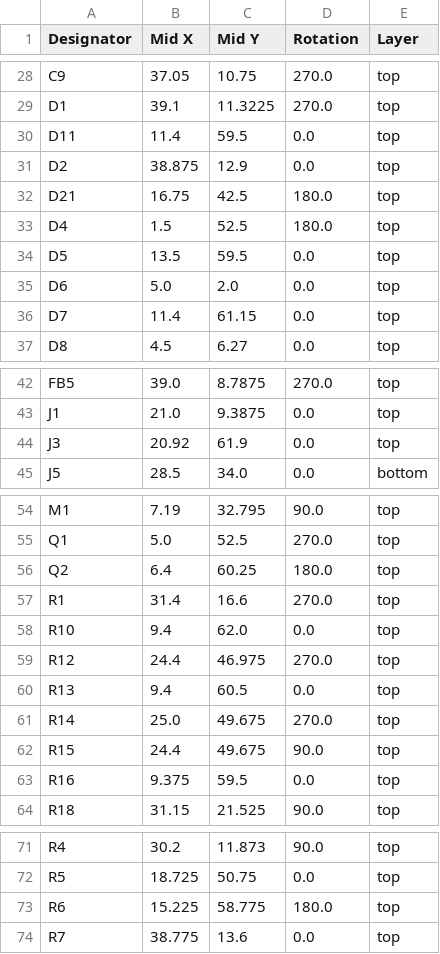
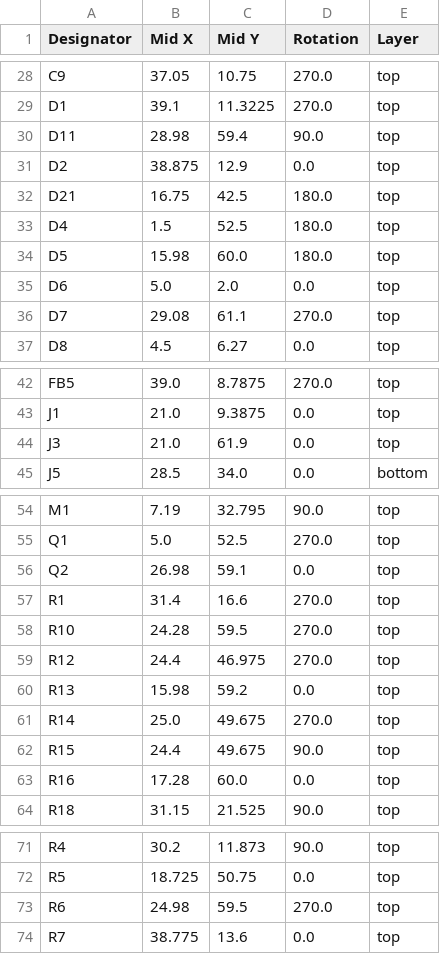
Before and after one commit to Rsa76d/FaikoutRSA, a CSV file: PCB/FaikoutPOE/production/positions.csv, drawn as a sheet; only a part is shown, gaps mark what is left out.

```diff
--- a/PCB/FaikoutPOE/production/positions.csv
+++ b/PCB/FaikoutPOE/production/positions.csv
@@ -29,3 +29,3 @@ C9,37.05,10.75,270.0,top
 D1,39.1,11.3225,270.0,top
-D11,11.4,59.5,0.0,top
+D11,28.98,59.4,90.0,top
 D2,38.875,12.9,0.0,top
@@ -33,5 +33,5 @@ D21,16.75,42.5,180.0,top
 D4,1.5,52.5,180.0,top
-D5,13.5,59.5,0.0,top
+D5,15.98,60.0,180.0,top
 D6,5.0,2.0,0.0,top
-D7,11.4,61.15,0.0,top
+D7,29.08,61.1,270.0,top
 D8,4.5,6.27,0.0,top
@@ -43,3 +43,3 @@ FB5,39.0,8.7875,270.0,top
 J1,21.0,9.3875,0.0,top
-J3,20.92,61.9,0.0,top
+J3,21.0,61.9,0.0,top
 J5,28.5,34.0,0.0,bottom
@@ -55,10 +55,10 @@ M1,7.19,32.795,90.0,top
 Q1,5.0,52.5,270.0,top
-Q2,6.4,60.25,180.0,top
+Q2,26.98,59.1,0.0,top
 R1,31.4,16.6,270.0,top
-R10,9.4,62.0,0.0,top
+R10,24.28,59.5,270.0,top
 R12,24.4,46.975,270.0,top
-R13,9.4,60.5,0.0,top
+R13,15.98,59.2,0.0,top
 R14,25.0,49.675,270.0,top
 R15,24.4,49.675,90.0,top
-R16,9.375,59.5,0.0,top
+R16,17.28,60.0,0.0,top
 R18,31.15,21.525,90.0,top
@@ -72,3 +72,3 @@ R4,30.2,11.873,90.0,top
 R5,18.725,50.75,0.0,top
-R6,15.225,58.775,180.0,top
+R6,24.98,59.5,270.0,top
 R7,38.775,13.6,0.0,top
```
Also changed, not shown: 21 other files.
